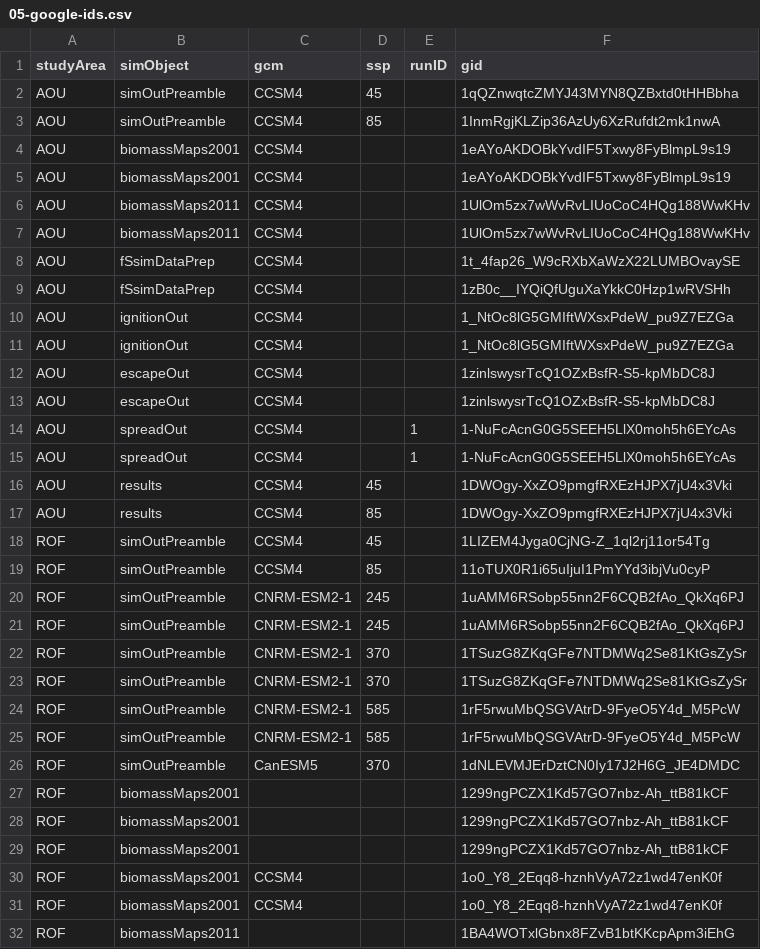
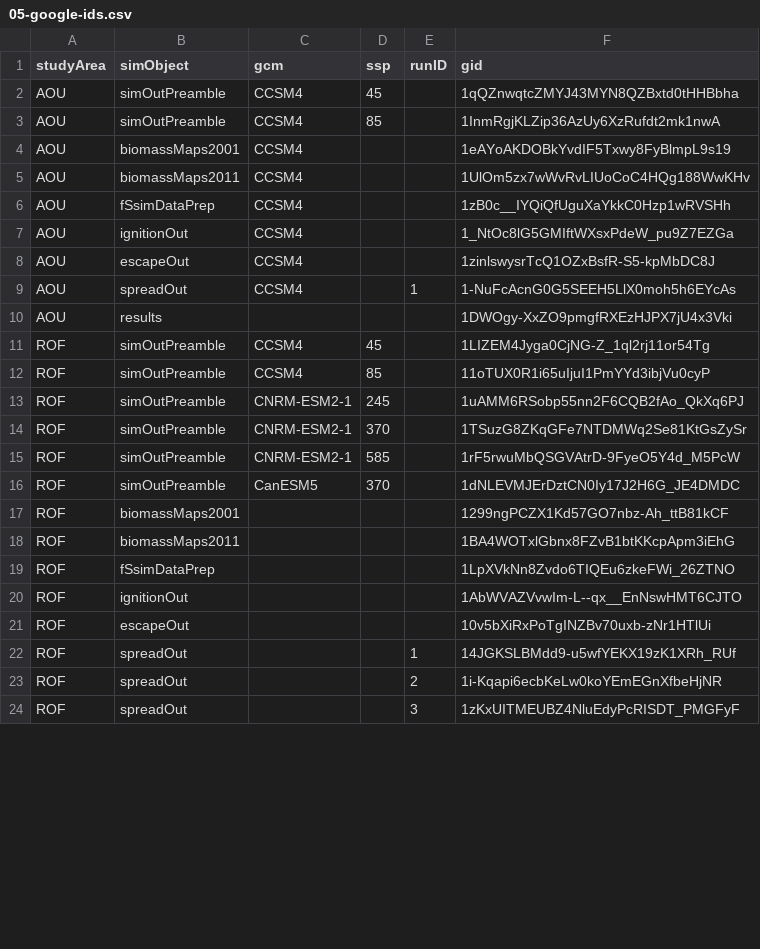
Before and after one commit to FOR-CAST/Ontario_AOU_ROF, a CSV file: 05-google-ids.csv, drawn as a sheet; only a part is shown; the shorter side is filled out with more unchanged rows; the diff covers the shown part only.

Commit message:
update gids

```diff
--- a/05-google-ids.csv
+++ b/05-google-ids.csv
@@ -4,15 +4,8 @@ AOU,simOutPreamble,CCSM4,85,,1InmRgjKLZip36AzUy6XzRufdt2mk1nwA
 AOU,biomassMaps2001,CCSM4,,,1eAYoAKDOBkYvdIF5Txwy8FyBlmpL9s19
-AOU,biomassMaps2001,CCSM4,,,1eAYoAKDOBkYvdIF5Txwy8FyBlmpL9s19
 AOU,biomassMaps2011,CCSM4,,,1UlOm5zx7wWvRvLIUoCoC4HQg188WwKHv
-AOU,biomassMaps2011,CCSM4,,,1UlOm5zx7wWvRvLIUoCoC4HQg188WwKHv
-AOU,fSsimDataPrep,CCSM4,,,1t_4fap26_W9cRXbXaWzX22LUMBOvaySE
 AOU,fSsimDataPrep,CCSM4,,,1zB0c__IYQiQfUguXaYkkC0Hzp1wRVSHh
 AOU,ignitionOut,CCSM4,,,1_NtOc8lG5GMIftWXsxPdeW_pu9Z7EZGa
-AOU,ignitionOut,CCSM4,,,1_NtOc8lG5GMIftWXsxPdeW_pu9Z7EZGa
-AOU,escapeOut,CCSM4,,,1zinlswysrTcQ1OZxBsfR-S5-kpMbDC8J
 AOU,escapeOut,CCSM4,,,1zinlswysrTcQ1OZxBsfR-S5-kpMbDC8J
 AOU,spreadOut,CCSM4,,1,1-NuFcAcnG0G5SEEH5LlX0moh5h6EYcAs
-AOU,spreadOut,CCSM4,,1,1-NuFcAcnG0G5SEEH5LlX0moh5h6EYcAs
-AOU,results,CCSM4,45,,1DWOgy-XxZO9pmgfRXEzHJPX7jU4x3Vki
-AOU,results,CCSM4,85,,1DWOgy-XxZO9pmgfRXEzHJPX7jU4x3Vki
+AOU,results,,,,1DWOgy-XxZO9pmgfRXEzHJPX7jU4x3Vki
 ROF,simOutPreamble,CCSM4,45,,1LIZEM4Jyga0CjNG-Z_1ql2rj11or54Tg
@@ -20,6 +13,3 @@ ROF,simOutPreamble,CCSM4,85,,11oTUX0R1i65uIjuI1PmYYd3ibjVu0cyP
 ROF,simOutPreamble,CNRM-ESM2-1,245,,1uAMM6RSobp55nn2F6CQB2fAo_QkXq6PJ
-ROF,simOutPreamble,CNRM-ESM2-1,245,,1uAMM6RSobp55nn2F6CQB2fAo_QkXq6PJ
 ROF,simOutPreamble,CNRM-ESM2-1,370,,1TSuzG8ZKqGFe7NTDMWq2Se81KtGsZySr
-ROF,simOutPreamble,CNRM-ESM2-1,370,,1TSuzG8ZKqGFe7NTDMWq2Se81KtGsZySr
-ROF,simOutPreamble,CNRM-ESM2-1,585,,1rF5rwuMbQSGVAtrD-9FyeO5Y4d_M5PcW
 ROF,simOutPreamble,CNRM-ESM2-1,585,,1rF5rwuMbQSGVAtrD-9FyeO5Y4d_M5PcW
@@ -28,4 +17,0 @@ ROF,biomassMaps2001,"",,,1299ngPCZX1Kd57GO7nbz-Ah_ttB81kCF
-ROF,biomassMaps2001,"",,,1299ngPCZX1Kd57GO7nbz-Ah_ttB81kCF
-ROF,biomassMaps2001,"",,,1299ngPCZX1Kd57GO7nbz-Ah_ttB81kCF
-ROF,biomassMaps2001,CCSM4,,,1o0_Y8_2Eqq8-hznhVyA72z1wd47enK0f
-ROF,biomassMaps2001,CCSM4,,,1o0_Y8_2Eqq8-hznhVyA72z1wd47enK0f
```
Also changed, not shown: 19 removed rows and 2 edited cells elsewhere in this file.
